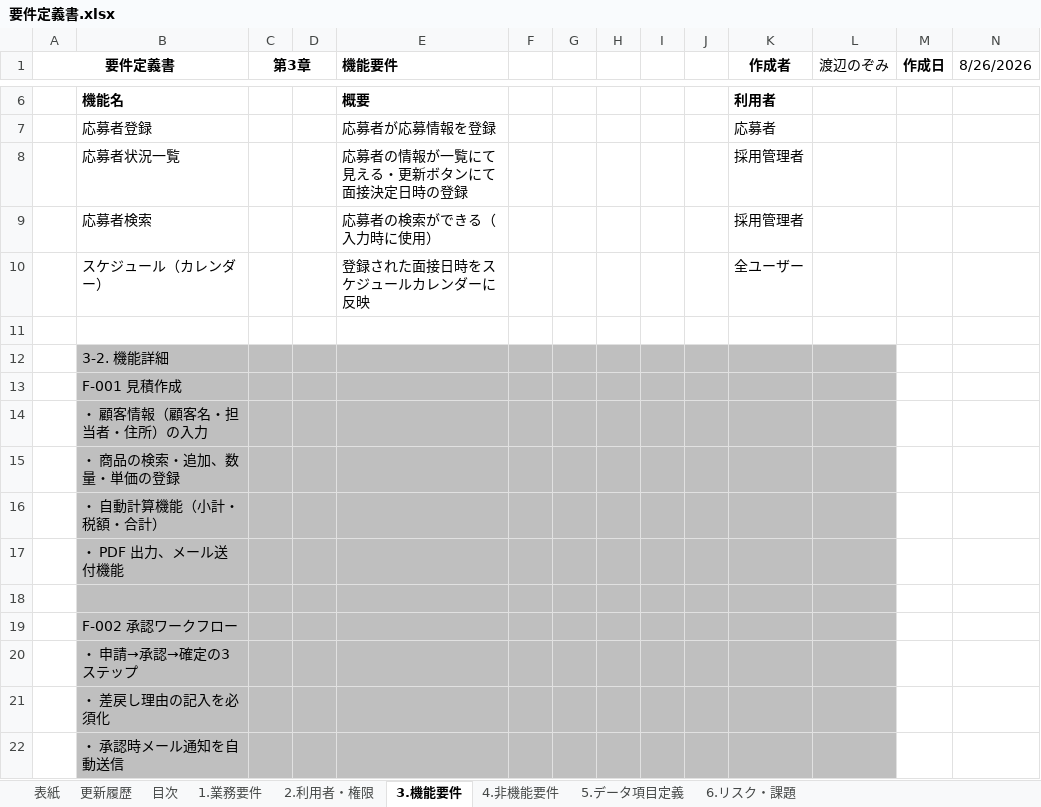
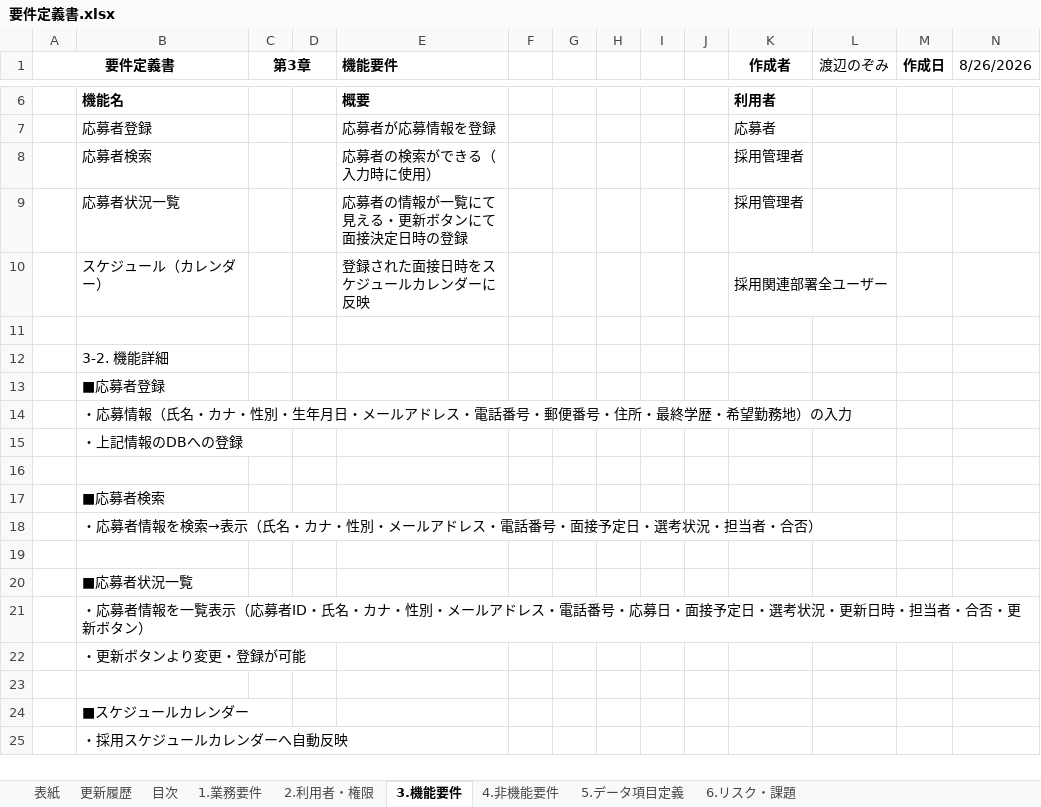
Before and after one commit to nozomi-watanabe1214/my_application, an Excel workbook: 要件定義書.xlsx, sheet 3.機能要件, drawn as a sheet; only a part is shown, gaps mark what is left out; values as stored, in another font and other column widths than the file's, no borders; removed rows and columns are numbered as before the commit, all else as after; the diff names each change by its address in the sheet, - before the commit and + after, or states it on an @@ line.

Commit message:
要件定義書　利用者・権限修正、機能要件作成

```diff
--- a/要件定義書.xlsx (sheet 3.機能要件)
+++ b/要件定義書.xlsx (sheet 3.機能要件)
@@ row 9 moved to row 8: 応募者検索 @@
-K10 (作成者): 全ユーザー
+K10 (作成者): 採用関連部署全ユーザー
+K10:L10 merged
-B12:L15 fill: #BFBFBF
+B12:L15 fill: none
-B13: F-001 見積作成
+B13: ■応募者登録
-B14: ・ 顧客情報（顧客名・担当者・住所）の入力
+B14: ・応募情報（氏名・カナ・性別・生年月日・メールアドレス・電話番号・郵便番号・住所・最終学歴・希望勤務地）の入力
-B15: ・ 商品の検索・追加、数量・単価の登録
+B15: ・上記情報のDBへの登録
-row 16:  | ・ 自動計算機能（小計・税額・合計）
-row 17:  | ・ PDF 出力、メール送付機能
-B16:L18 fill: #BFBFBF
+B16:L18 fill: none
-B17: F-002 承認ワークフロー
+B17: ■応募者検索
-B18: ・ 申請→承認→確定の3ステップ
+B18: ・応募者情報を検索→表示（氏名・カナ・性別・メールアドレス・電話番号・面接予定日・選考状況・担当者・合否）
+row 19: (empty)
-B20: ・ 差戻し理由の記入を必須化
+B20: ■応募者状況一覧
-B20:L21 fill: #BFBFBF
+B20:L21 fill: none
-B21: ・ 承認時メール通知を自動送信
+B21: ・応募者情報を一覧表示（応募者ID・氏名・カナ・性別・メールアドレス・電話番号・応募日・面接予定日・選考状況・更新日時・担当者・合否・更新ボタン）
+row 22:  | ・更新ボタンより変更・登録が可能
+row 23: (empty)
+row 24:  | ■スケジュールカレンダー
+row 25:  | ・採用スケジュールカレンダーへ自動反映
```
Also changed, not shown: sheet 1.業務要件, sheet 2.利用者・権限.
